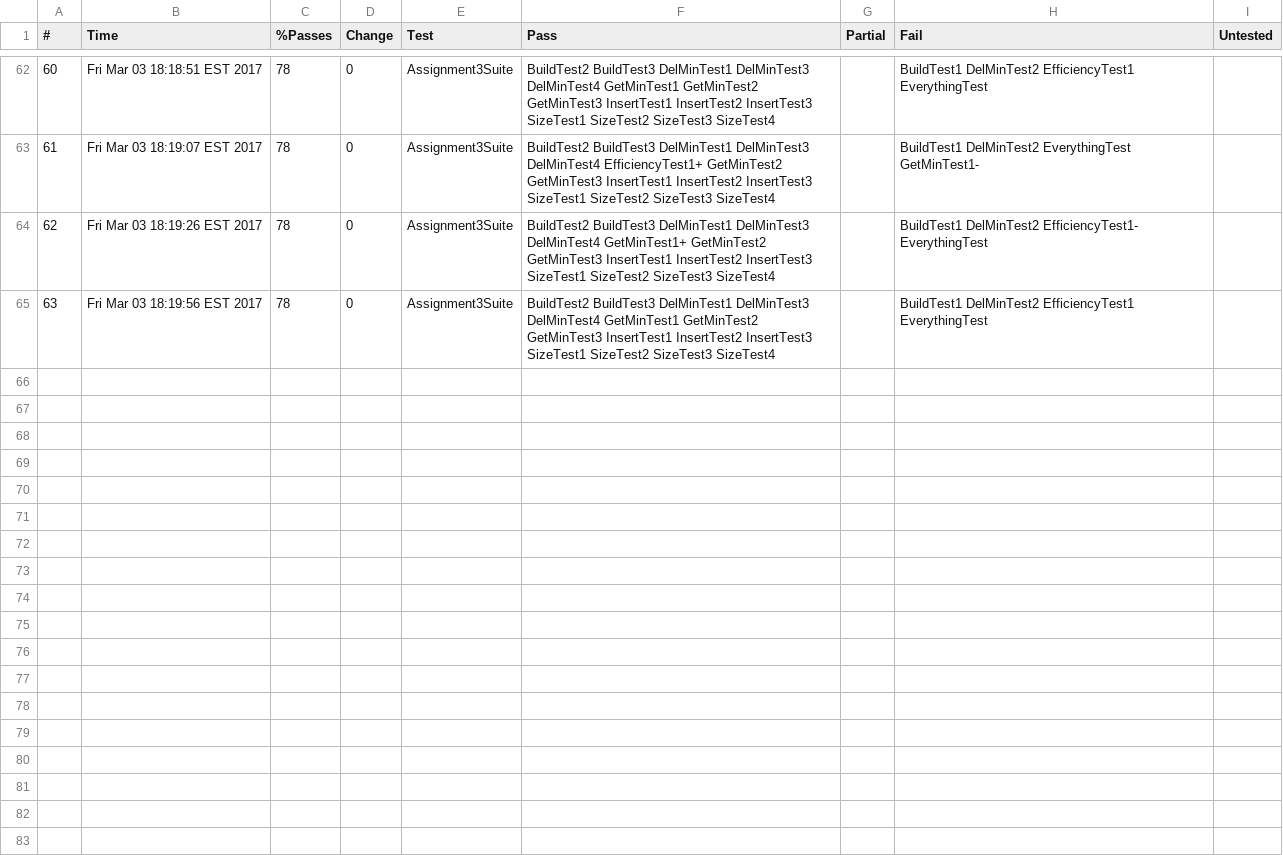
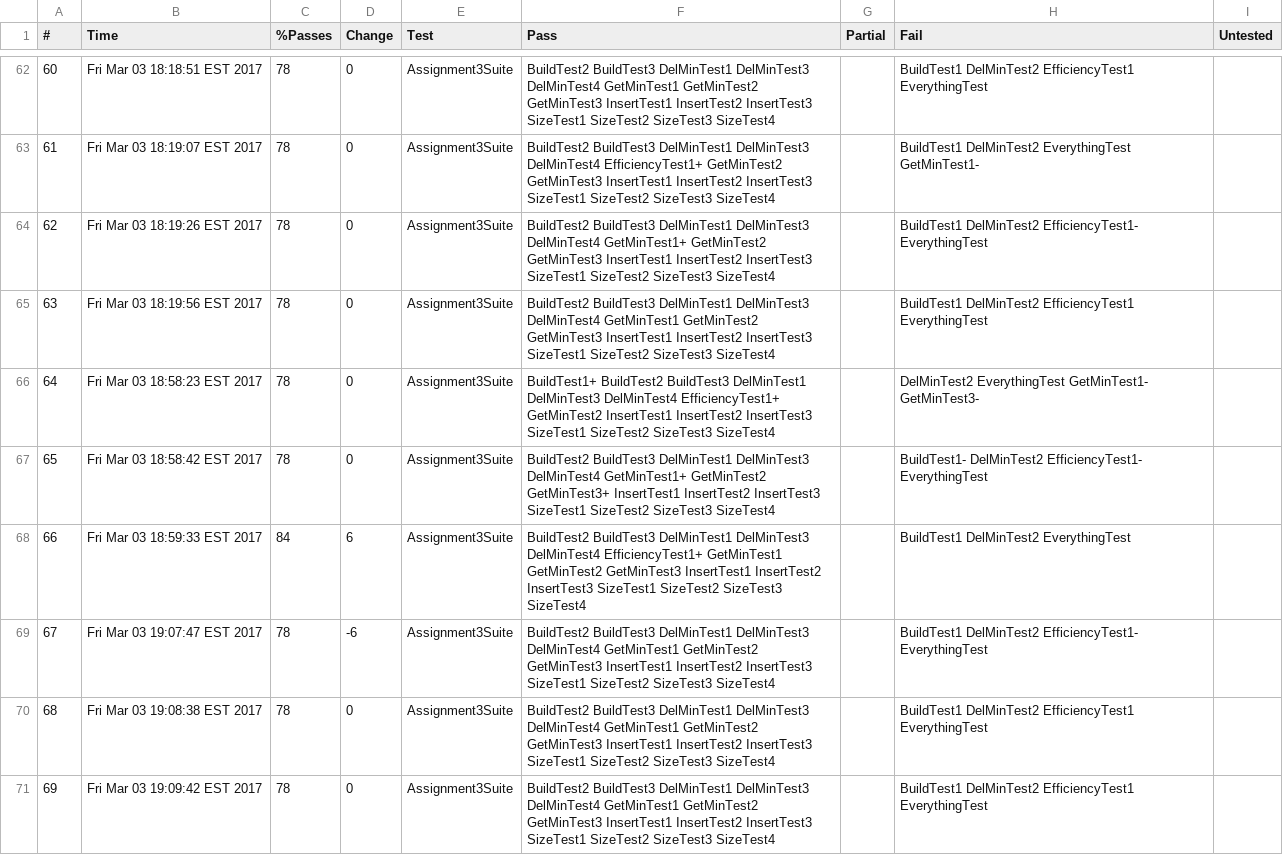
Before and after one commit to cpoly13/Comp-410, a CSV file: Assignment3-Comp410/Checks/comp410s17_assignment3_testcases_Assignment3Suite.csv, drawn as a sheet; only a part is shown, gaps mark what is left out; the diff names each change by its address in the sheet, - before the commit and + after, or states it on an @@ line.

```diff
--- a/Assignment3-Comp410/Checks/comp410s17_assignment3_testcases_Assignment3Suite.csv
+++ b/Assignment3-Comp410/Checks/comp410s17_assignment3_testcases_Assignment3Suite.csv
+row 66: 64 | Fri Mar 03 18:58:23 EST 2017 | 78 | 0 | Assignment3Suite | BuildTest1+ BuildTest2 BuildTest3 DelMinTest1 DelMinTest3 DelMinTest4 EfficiencyTest1+ GetMinTest2 InsertTest1 InsertTest2 InsertTest3 SizeTest1 SizeTest2 SizeTest3 SizeTest4 |  | DelMinTest2 EverythingTest GetMinTest1- GetMinTest3-
+row 67: 65 | Fri Mar 03 18:58:42 EST 2017 | 78 | 0 | Assignment3Suite | BuildTest2 BuildTest3 DelMinTest1 DelMinTest3 DelMinTest4 GetMinTest1+ GetMinTest2 GetMinTest3+ InsertTest1 InsertTest2 InsertTest3 SizeTest1 SizeTest2 SizeTest3 SizeTest4 |  | BuildTest1- DelMinTest2 EfficiencyTest1- EverythingTest
+row 68: 66 | Fri Mar 03 18:59:33 EST 2017 | 84 | 6 | Assignment3Suite | BuildTest2 BuildTest3 DelMinTest1 DelMinTest3 DelMinTest4 EfficiencyTest1+ GetMinTest1 GetMinTest2 GetMinTest3 InsertTest1 InsertTest2 InsertTest3 SizeTest1 SizeTest2 SizeTest3 SizeTest4 |  | BuildTest1 DelMinTest2 EverythingTest
+row 69: 67 | Fri Mar 03 19:07:47 EST 2017 | 78 | -6 | Assignment3Suite | BuildTest2 BuildTest3 DelMinTest1 DelMinTest3 DelMinTest4 GetMinTest1 GetMinTest2 GetMinTest3 InsertTest1 InsertTest2 InsertTest3 SizeTest1 SizeTest2 SizeTest3 SizeTest4 |  | BuildTest1 DelMinTest2 EfficiencyTest1- EverythingTest
+row 70: 68 | Fri Mar 03 19:08:38 EST 2017 | 78 | 0 | Assignment3Suite | BuildTest2 BuildTest3 DelMinTest1 DelMinTest3 DelMinTest4 GetMinTest1 GetMinTest2 GetMinTest3 InsertTest1 InsertTest2 InsertTest3 SizeTest1 SizeTest2 SizeTest3 SizeTest4 |  | BuildTest1 DelMinTest2 EfficiencyTest1 EverythingTest
+row 71: 69 | Fri Mar 03 19:09:42 EST 2017 | 78 | 0 | Assignment3Suite | BuildTest2 BuildTest3 DelMinTest1 DelMinTest3 DelMinTest4 GetMinTest1 GetMinTest2 GetMinTest3 InsertTest1 InsertTest2 InsertTest3 SizeTest1 SizeTest2 SizeTest3 SizeTest4 |  | BuildTest1 DelMinTest2 EfficiencyTest1 EverythingTest
```
Also changed, not shown: 2 other files.
